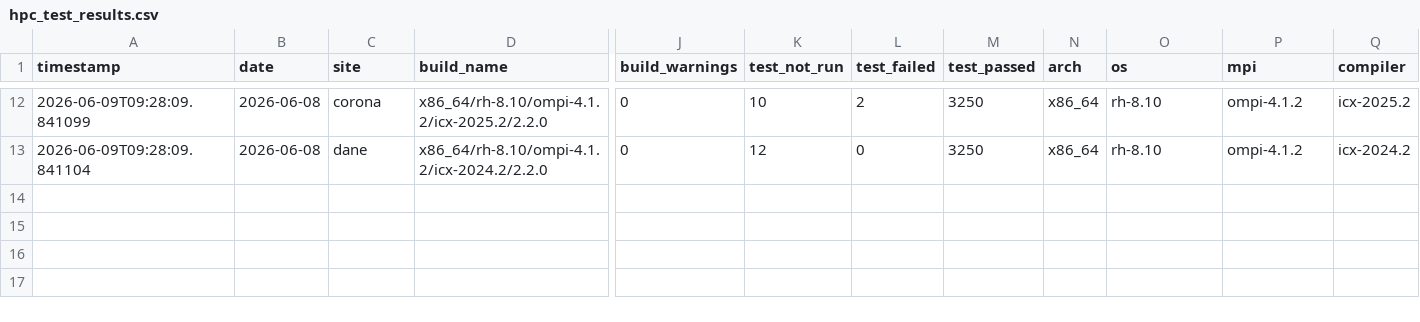
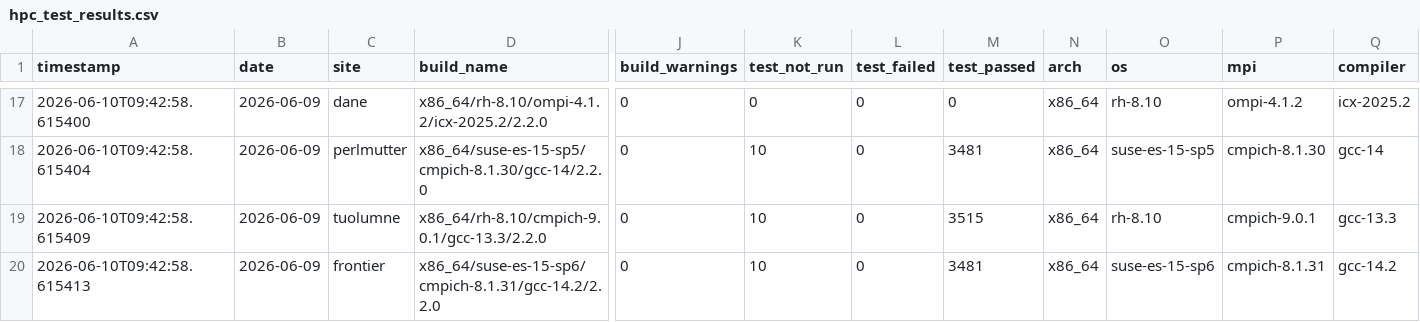
Before and after one commit to hyoklee/hpc-h5, a CSV file: src/hpc_test_results.csv, drawn as a sheet; only a part is shown, gaps mark what is left out; addresses are those after the commit; rows hold the shown columns only; the diff covers the shown part only; the diff names each change by its address in the sheet, - before the commit and + after, or states it on an @@ line.

```diff
--- a/src/hpc_test_results.csv
+++ b/src/hpc_test_results.csv
-A17 (timestamp): 2026-06-09T09:28:09.841099
+A17 (timestamp): 2026-06-10T09:42:58.615400
-B17 (date): 2026-06-08
+B17 (date): 2026-06-09
-C17 (site): corona
+C17 (site): dane
-K17 (test_not_run): 10
+K17 (test_not_run): 0
-L17 (test_failed): 2
+L17 (test_failed): 0
-M17 (test_passed): 3250
+M17 (test_passed): 0
+row 18: 2026-06-10T09:42:58.615404 | 2026-06-09 | perlmutter | x86_64/suse-es-15-sp5/cmpich-8.1.30/gcc-14/2.2.0 | 0 | 10 | 0 | 3481 | x86_64 | suse-es-15-sp5 | cmpich-8.1.30 | gcc-14
-A19 (timestamp): 2026-06-09T09:28:09.841104
+A19 (timestamp): 2026-06-10T09:42:58.615409
-B19 (date): 2026-06-08
+B19 (date): 2026-06-09
-C19 (site): dane
+C19 (site): tuolumne
-D19 (build_name): x86_64/rh-8.10/ompi-4.1.2/icx-2024.2/2.2.0
+D19 (build_name): x86_64/rh-8.10/cmpich-9.0.1/gcc-13.3/2.2.0
-K19 (test_not_run): 12
+K19 (test_not_run): 10
-M19 (test_passed): 3250
+M19 (test_passed): 3515
-P19 (mpi): ompi-4.1.2
+P19 (mpi): cmpich-9.0.1
-Q19 (compiler): icx-2024.2
+Q19 (compiler): gcc-13.3
+row 20: 2026-06-10T09:42:58.615413 | 2026-06-09 | frontier | x86_64/suse-es-15-sp6/cmpich-8.1.31/gcc-14.2/2.2.0 | 0 | 10 | 0 | 3481 | x86_64 | suse-es-15-sp6 | cmpich-8.1.31 | gcc-14.2
```
Also changed, not shown: 5 added rows and 63 edited cells elsewhere in this file, 2 other files.
